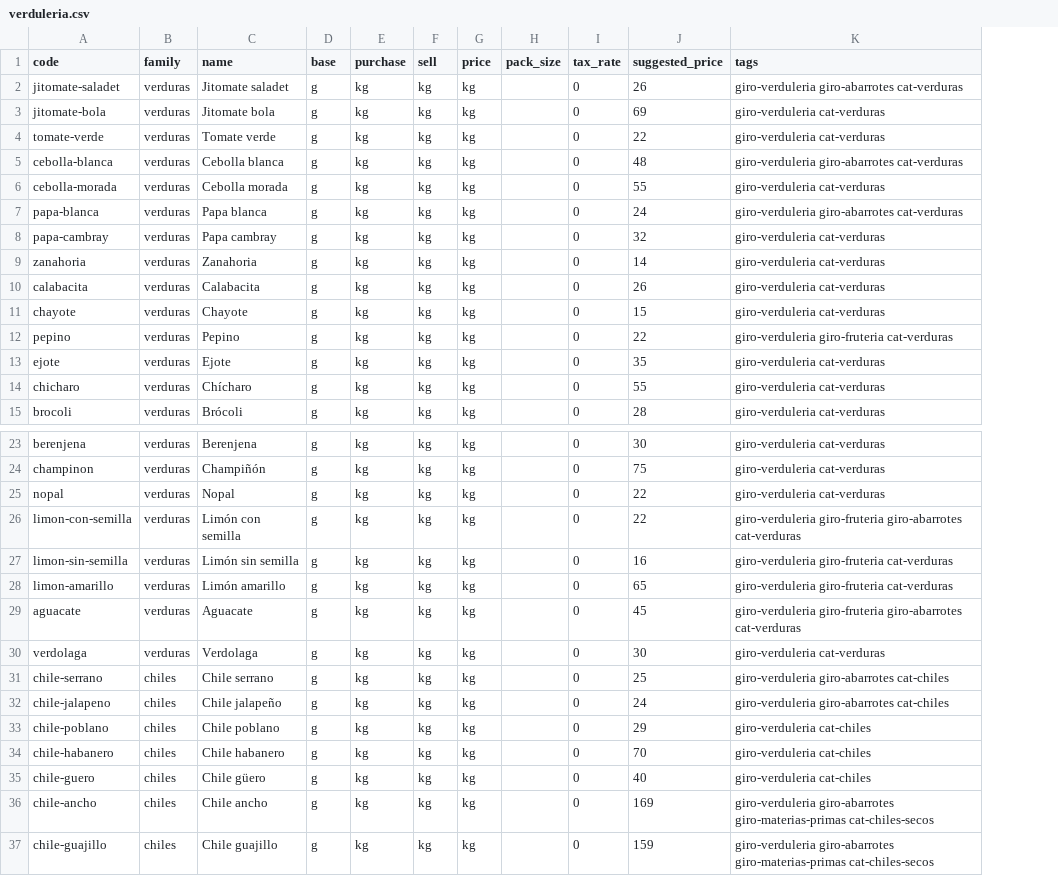
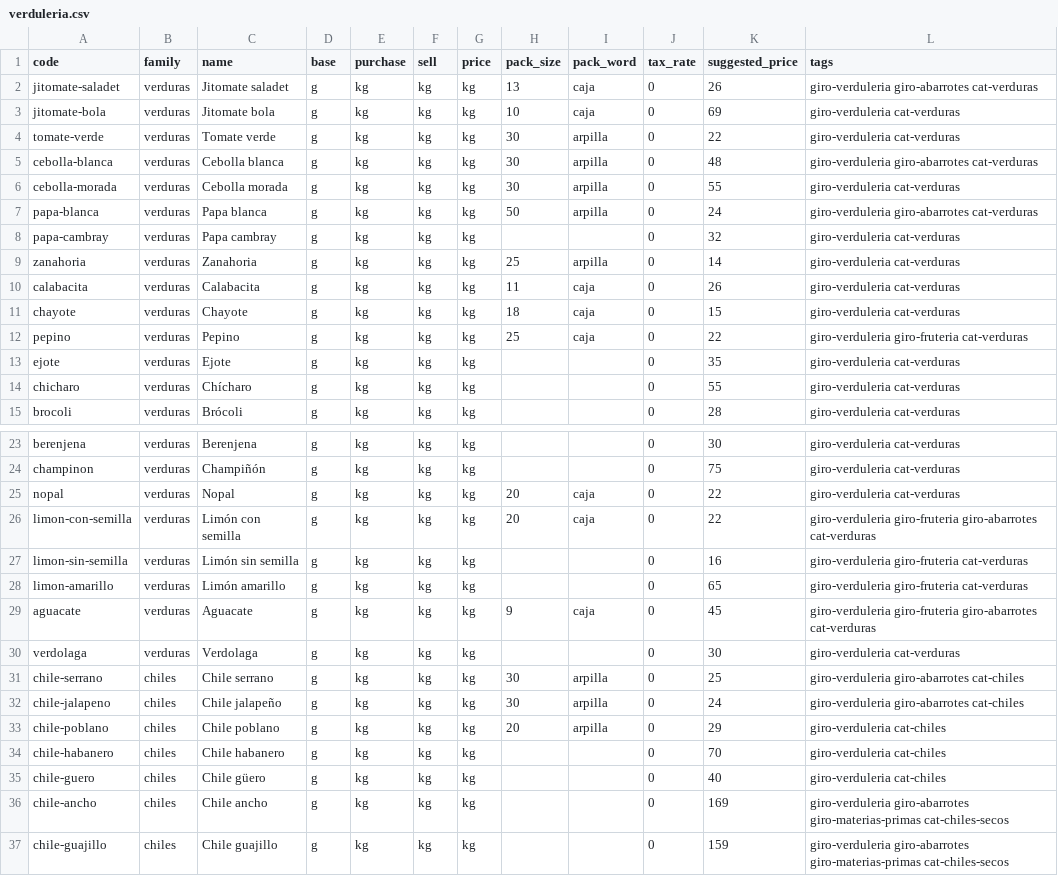
Before and after one commit to bersermi/RetailerManagementTool, a CSV file: supabase/catalog/products/verduleria.csv, drawn as a sheet; only a part is shown, gaps mark what is left out; the diff covers the shown part only; the diff names each change by its address in the sheet, - before the commit and + after, or states it on an @@ line.

```diff
--- a/supabase/catalog/products/verduleria.csv
+++ b/supabase/catalog/products/verduleria.csv
+column I (pack_word), rows 2-12: caja | caja | arpilla | arpilla | arpilla | arpilla |  | arpilla | caja | caja | caja; rows 25-33: caja | caja |  |  | caja |  | arpilla | arpilla | arpilla
-H2 (pack_size): (empty)
+H2 (pack_size): 13
-H3 (pack_size): (empty)
+H3 (pack_size): 10
-H4:H6 (pack_size): (empty)
+H4:H6 (pack_size): 30
-H7 (pack_size): (empty)
+H7 (pack_size): 50
-H9 (pack_size): (empty)
+H9 (pack_size): 25
-H10 (pack_size): (empty)
+H10 (pack_size): 11
-H11 (pack_size): (empty)
+H11 (pack_size): 18
-H12 (pack_size): (empty)
+H12 (pack_size): 25
-H25:H26 (pack_size): (empty)
+H25:H26 (pack_size): 20
-H29 (pack_size): (empty)
+H29 (pack_size): 9
-H31:H32 (pack_size): (empty)
+H31:H32 (pack_size): 30
-H33 (pack_size): (empty)
+H33 (pack_size): 20
```
Also changed, not shown: 2 edited cells elsewhere in this file, supabase/catalog/products/abarrotes.csv, supabase/catalog/products/carniceria.csv, 35 other files.
